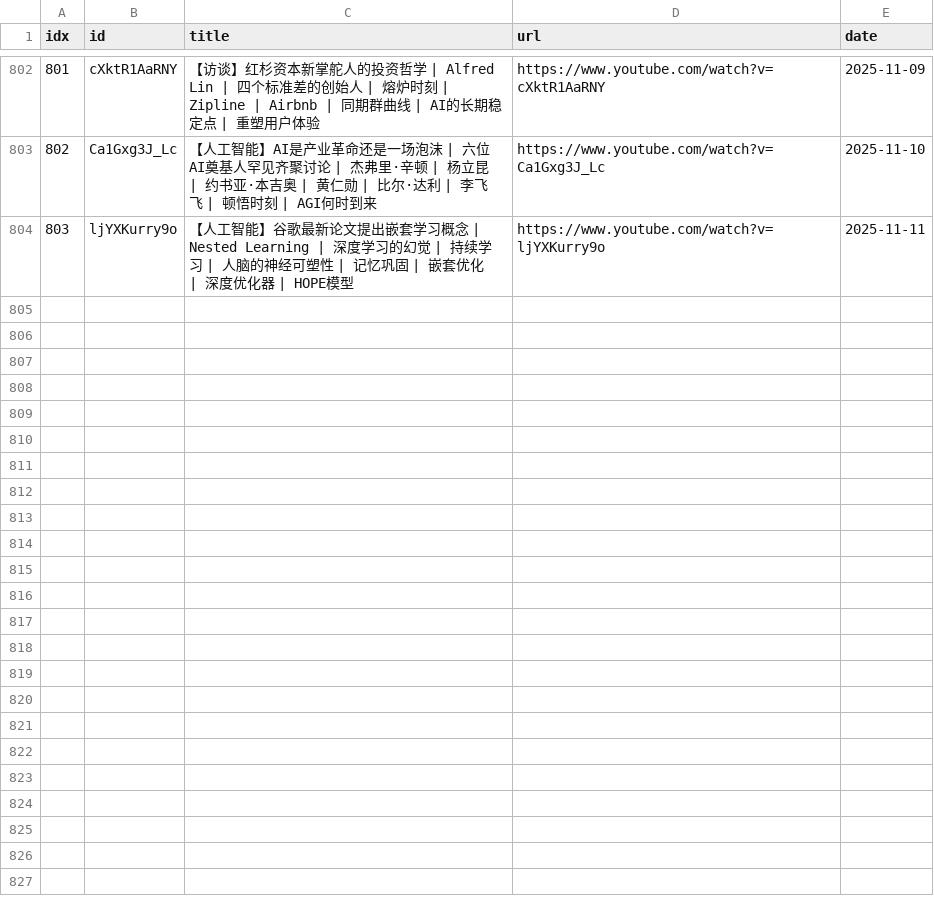
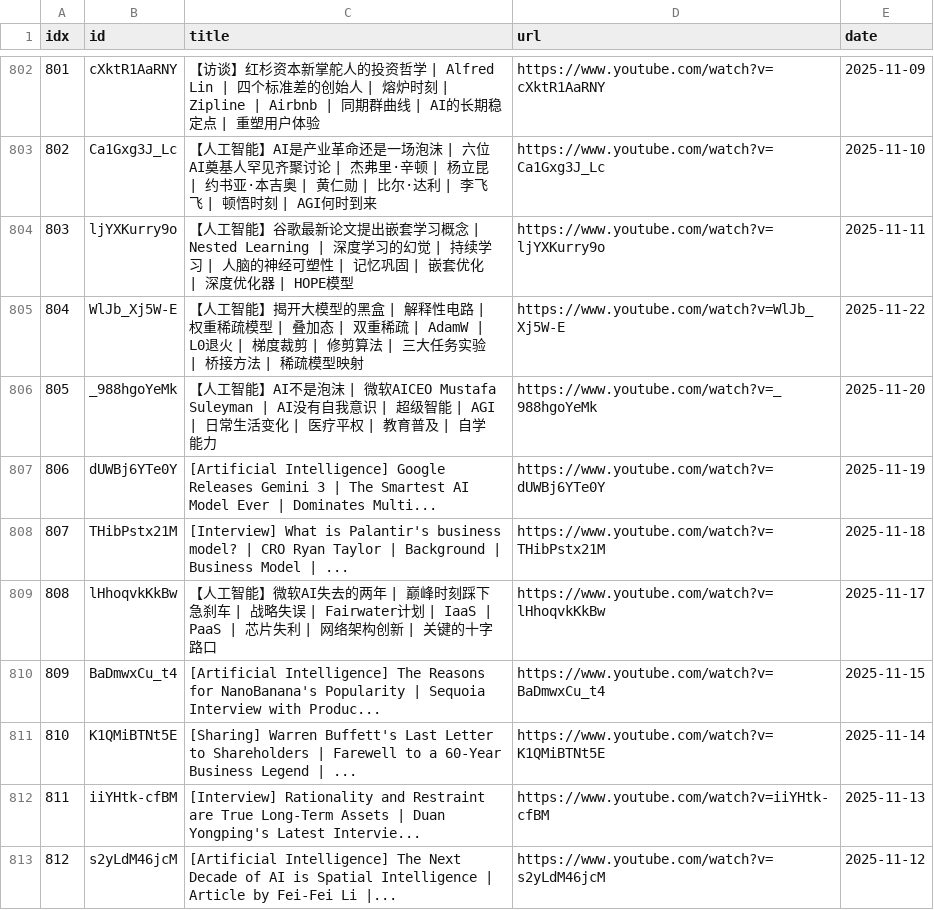
Before and after one commit to sumsjp/BestPartners, a CSV file: src/video_list.csv, drawn as a sheet; only a part is shown, gaps mark what is left out; the diff names each change by its address in the sheet, - before the commit and + after, or states it on an @@ line.

```diff
--- a/src/video_list.csv
+++ b/src/video_list.csv
+row 805: 804 | WlJb_Xj5W-E | 【人工智能】揭开大模型的黑盒 | 解释性电路 | 权重稀疏模型 | 叠加态 | 双重稀疏 | AdamW | L0退火 | 梯度裁剪 | 修剪算法 | 三大任务实验 | 桥接方法 | 稀疏模型映射 | https://www.youtube.com/watch?v=WlJb_Xj5W-E | 2025-11-22
+row 806: 805 | _988hgoYeMk | 【人工智能】AI不是泡沫 | 微软AICEO Mustafa Suleyman | AI没有自我意识 | 超级智能 | AGI | 日常生活变化 | 医疗平权 | 教育普及 | 自学能力 | https://www.youtube.com/watch?v=_988hgoYeMk | 2025-11-20
+row 807: 806 | dUWBj6YTe0Y | [Artificial Intelligence] Google Releases Gemini 3 | The Smartest AI Model Ever | Dominates Multi... | https://www.youtube.com/watch?v=dUWBj6YTe0Y | 2025-11-19
+row 808: 807 | THibPstx21M | [Interview] What is Palantir's business model? | CRO Ryan Taylor | Background | Business Model | ... | https://www.youtube.com/watch?v=THibPstx21M | 2025-11-18
+row 809: 808 | lHhoqvkKkBw | 【人工智能】微软AI失去的两年 | 巅峰时刻踩下急刹车 | 战略失误 | Fairwater计划 | IaaS | PaaS | 芯片失利 | 网络架构创新 | 关键的十字路口 | https://www.youtube.com/watch?v=lHhoqvkKkBw | 2025-11-17
+row 810: 809 | BaDmwxCu_t4 | [Artificial Intelligence] The Reasons for NanoBanana's Popularity | Sequoia Interview with Produc... | https://www.youtube.com/watch?v=BaDmwxCu_t4 | 2025-11-15
+row 811: 810 | K1QMiBTNt5E | [Sharing] Warren Buffett's Last Letter to Shareholders | Farewell to a 60-Year Business Legend | ... | https://www.youtube.com/watch?v=K1QMiBTNt5E | 2025-11-14
+row 812: 811 | iiYHtk-cfBM | [Interview] Rationality and Restraint are True Long-Term Assets | Duan Yongping's Latest Intervie... | https://www.youtube.com/watch?v=iiYHtk-cfBM | 2025-11-13
+row 813: 812 | s2yLdM46jcM | [Artificial Intelligence] The Next Decade of AI is Spatial Intelligence | Article by Fei-Fei Li |... | https://www.youtube.com/watch?v=s2yLdM46jcM | 2025-11-12
```
Also changed, not shown: 20 other files.
